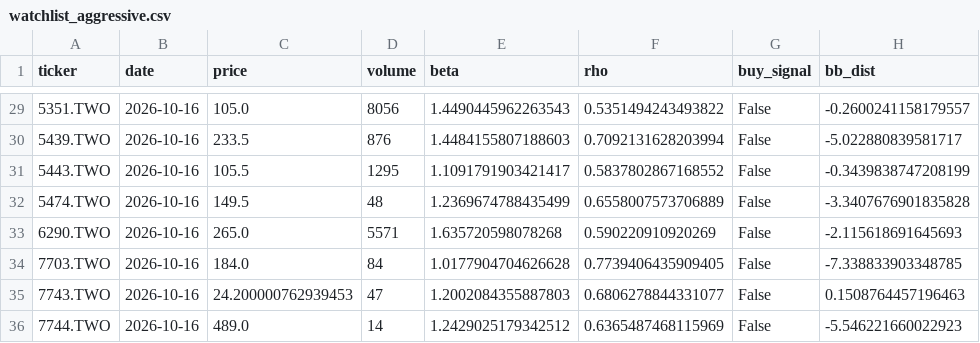
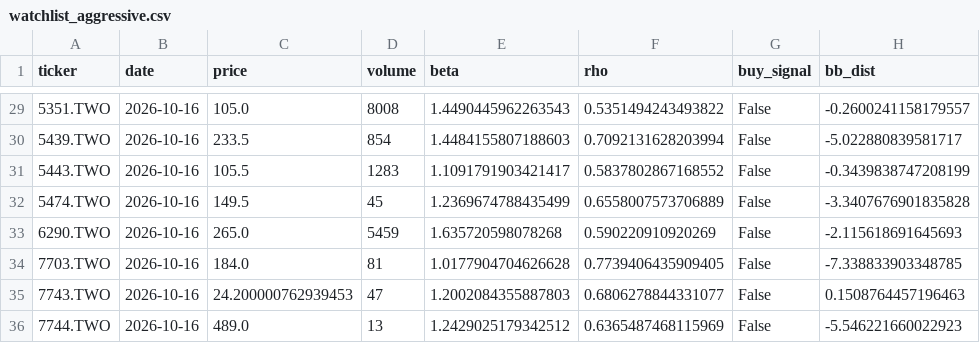
Before and after one commit to bdron0222-cpu/stock_engine, a CSV file: watchlist_aggressive.csv, drawn as a sheet; only a part is shown, gaps mark what is left out; the diff covers the shown part only.

```diff
--- a/watchlist_aggressive.csv
+++ b/watchlist_aggressive.csv
@@ -29,8 +29,8 @@ ticker,date,price,volume,beta,rho,buy_signal,bb_dist
-5351.TWO,2026-10-16,105.0,8056,1.4490445962263543,0.5351494243493822,False,-0.2600241158179557
-5439.TWO,2026-10-16,233.5,876,1.4484155807188603,0.7092131628203994,False,-5.022880839581717
-5443.TWO,2026-10-16,105.5,1295,1.1091791903421417,0.5837802867168552,False,-0.3439838747208199
-5474.TWO,2026-10-16,149.5,48,1.2369674788435499,0.6558007573706889,False,-3.3407676901835828
-6290.TWO,2026-10-16,265.0,5571,1.635720598078268,0.590220910920269,False,-2.115618691645693
-7703.TWO,2026-10-16,184.0,84,1.0177904704626628,0.7739406435909405,False,-7.338833903348785
+5351.TWO,2026-10-16,105.0,8008,1.4490445962263543,0.5351494243493822,False,-0.2600241158179557
+5439.TWO,2026-10-16,233.5,854,1.4484155807188603,0.7092131628203994,False,-5.022880839581717
+5443.TWO,2026-10-16,105.5,1283,1.1091791903421417,0.5837802867168552,False,-0.3439838747208199
+5474.TWO,2026-10-16,149.5,45,1.2369674788435499,0.6558007573706889,False,-3.3407676901835828
+6290.TWO,2026-10-16,265.0,5459,1.635720598078268,0.590220910920269,False,-2.115618691645693
+7703.TWO,2026-10-16,184.0,81,1.0177904704626628,0.7739406435909405,False,-7.338833903348785
 7743.TWO,2026-10-16,24.200000762939453,47,1.2002084355887803,0.6806278844331077,False,0.1508764457196463
-7744.TWO,2026-10-16,489.0,14,1.2429025179342512,0.6365487468115969,False,-5.546221660022923
+7744.TWO,2026-10-16,489.0,13,1.2429025179342512,0.6365487468115969,False,-5.546221660022923
```
Also changed, not shown: 26 edited cells elsewhere in this file, all_candidates_proximity.csv, watchlist_conservative.csv, 1 other file.
